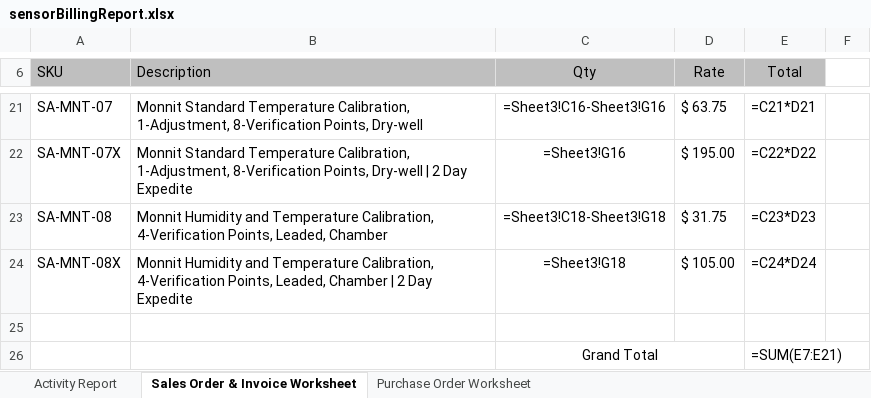
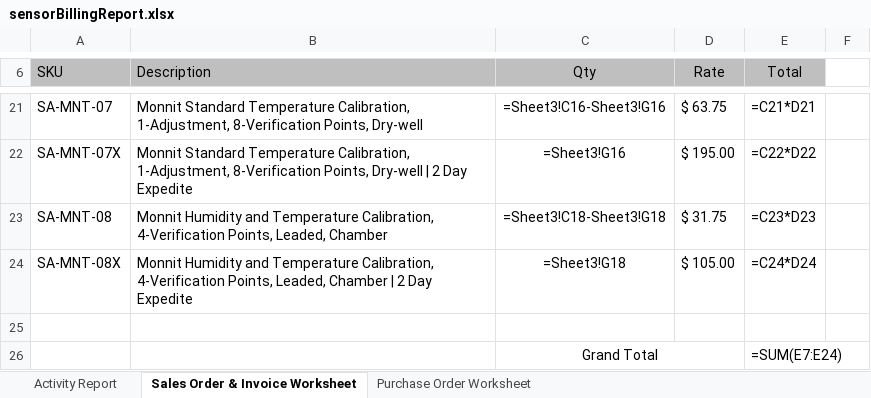
Before and after one commit to sierrabluemel/LabWebApp, an Excel workbook: backend/templates/sensorBillingReport.xlsx, sheet Sales Order & Invoice Worksheet, drawn as a sheet; only a part is shown, gaps mark what is left out; values as stored, in another font and other column widths than the file's, no borders; formulas are shown in place of their values; charts and pictures not drawn; the diff names each change by its address in the sheet, - before the commit and + after, or states it on an @@ line.

```diff
--- a/backend/templates/sensorBillingReport.xlsx (sheet Sales Order & Invoice Worksheet)
+++ b/backend/templates/sensorBillingReport.xlsx (sheet Sales Order & Invoice Worksheet)
-E26 (Total): =SUM(E7:E21)
+E26 (Total): =SUM(E7:E24)
```
Also changed, not shown: sheet Purchase Order Worksheet, 45 other files.
